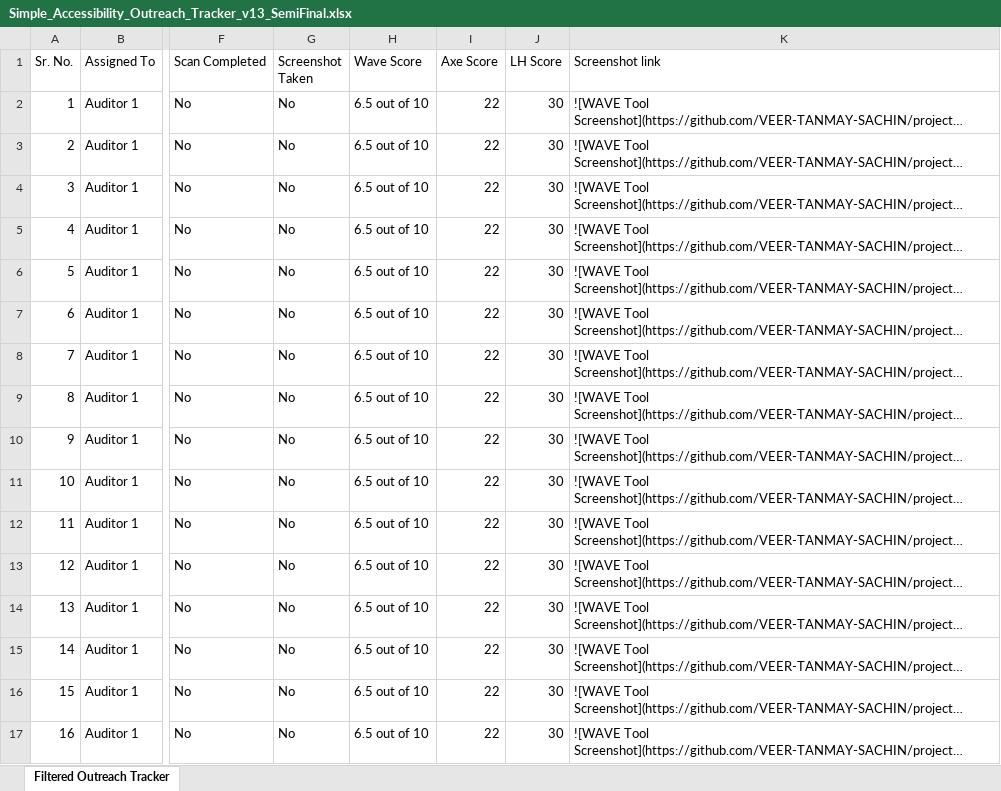
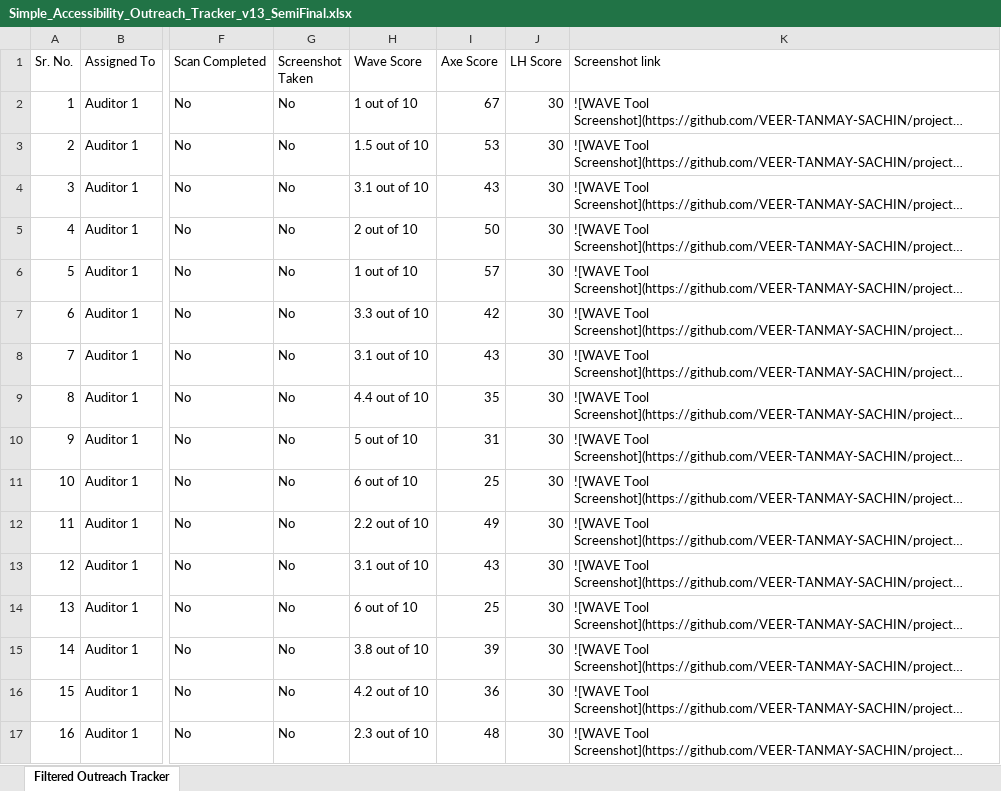
Before and after one commit to VEER-TANMAY-SACHIN/projects, an Excel workbook: Simple_Accessibility_Outreach_Tracker_v13_SemiFinal.xlsx, sheet Filtered Outreach Tracker, drawn as a sheet; only a part is shown, gaps mark what is left out; long unchanged cells end in …; values as stored, in another font and other column widths than the file's, no borders; the diff covers the shown part only; the diff names each change by its address in the sheet, - before the commit and + after, or states it on an @@ line.

Commit message:
refactor(scores): compute dynamic WebAIM AIM Score variation per company and remove uniform score fallbacks

```diff
--- a/Simple_Accessibility_Outreach_Tracker_v13_SemiFinal.xlsx (sheet Filtered Outreach Tracker)
+++ b/Simple_Accessibility_Outreach_Tracker_v13_SemiFinal.xlsx (sheet Filtered Outreach Tracker)
-H2 (Wave Score): 6.5 out of 10
+H2 (Wave Score): 1 out of 10
-I2 (Axe Score): 22
+I2 (Axe Score): 67
-H3 (Wave Score): 6.5 out of 10
+H3 (Wave Score): 1.5 out of 10
-I3 (Axe Score): 22
+I3 (Axe Score): 53
-H4 (Wave Score): 6.5 out of 10
+H4 (Wave Score): 3.1 out of 10
-I4 (Axe Score): 22
+I4 (Axe Score): 43
-H5 (Wave Score): 6.5 out of 10
+H5 (Wave Score): 2 out of 10
-I5 (Axe Score): 22
+I5 (Axe Score): 50
-H6 (Wave Score): 6.5 out of 10
+H6 (Wave Score): 1 out of 10
-I6 (Axe Score): 22
+I6 (Axe Score): 57
-H7 (Wave Score): 6.5 out of 10
+H7 (Wave Score): 3.3 out of 10
-I7 (Axe Score): 22
+I7 (Axe Score): 42
-H8 (Wave Score): 6.5 out of 10
+H8 (Wave Score): 3.1 out of 10
-I8 (Axe Score): 22
+I8 (Axe Score): 43
-H9 (Wave Score): 6.5 out of 10
+H9 (Wave Score): 4.4 out of 10
-I9 (Axe Score): 22
+I9 (Axe Score): 35
-H10 (Wave Score): 6.5 out of 10
+H10 (Wave Score): 5 out of 10
-I10 (Axe Score): 22
+I10 (Axe Score): 31
-H11 (Wave Score): 6.5 out of 10
+H11 (Wave Score): 6 out of 10
-I11 (Axe Score): 22
+I11 (Axe Score): 25
-H12 (Wave Score): 6.5 out of 10
+H12 (Wave Score): 2.2 out of 10
-I12 (Axe Score): 22
+I12 (Axe Score): 49
-H13 (Wave Score): 6.5 out of 10
+H13 (Wave Score): 3.1 out of 10
-I13 (Axe Score): 22
+I13 (Axe Score): 43
-H14 (Wave Score): 6.5 out of 10
+H14 (Wave Score): 6 out of 10
-I14 (Axe Score): 22
+I14 (Axe Score): 25
-H15 (Wave Score): 6.5 out of 10
+H15 (Wave Score): 3.8 out of 10
-I15 (Axe Score): 22
+I15 (Axe Score): 39
-H16 (Wave Score): 6.5 out of 10
+H16 (Wave Score): 4.2 out of 10
-I16 (Axe Score): 22
+I16 (Axe Score): 36
-H17 (Wave Score): 6.5 out of 10
+H17 (Wave Score): 2.3 out of 10
-I17 (Axe Score): 22
+I17 (Axe Score): 48
```
Also changed, not shown: 1070 edited cells elsewhere in this sheet, orchavate_gtm_workflow/outputs/v1.1_nse_tracker_enriched_clearbit_20260806_193605_attempt1_succesful_reviewnotdone_orchavatecore_digital/Simple_Accessibility_Outreach_Tracker_v13_SemiFinal.xlsx, v1.3_Master_Outreach_Tracker_561_Companies.xlsx, 4 other files.
